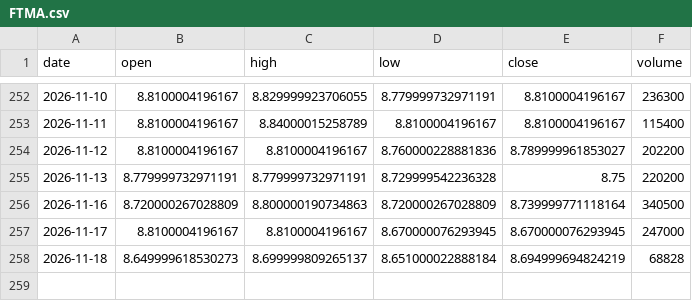
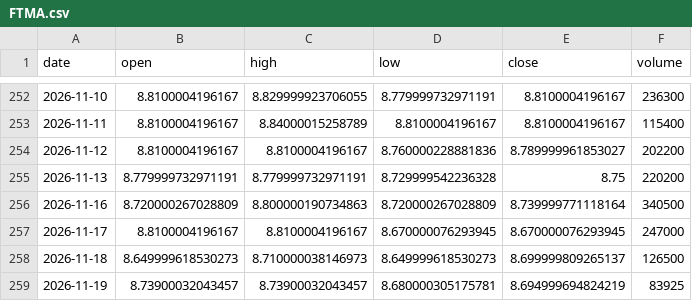
Before and after one commit to aigenmod/munidata, a CSV file: data/FTMA.csv, drawn as a sheet; only a part is shown, gaps mark what is left out.

```diff
--- a/data/FTMA.csv
+++ b/data/FTMA.csv
@@ -257,2 +257,3 @@ date,open,high,low,close,volume
 2026-11-17,8.8100004196167,8.8100004196167,8.670000076293945,8.670000076293945,247000
-2026-11-18,8.649999618530273,8.699999809265137,8.651000022888184,8.694999694824219,68828
+2026-11-18,8.649999618530273,8.710000038146973,8.649999618530273,8.699999809265137,126500
+2026-11-19,8.73900032043457,8.73900032043457,8.680000305175781,8.694999694824219,83925
```
Also changed, not shown: data/VMATX.csv, data/fred_DFF_DFEDTAR_DFEDTARU_DFEDTARL.csv, 1 other file.
